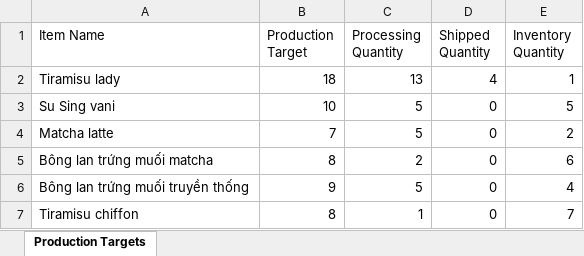
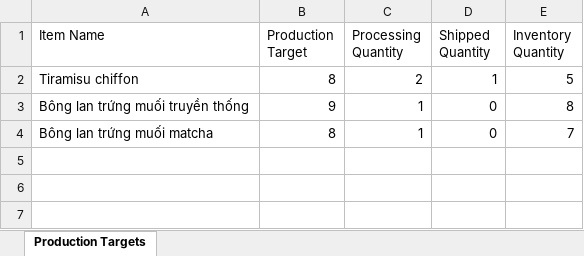
Before and after one commit to hoangcuongbk80/Suvella-Project, an Excel workbook: Suvella/bin/Debug/net8.0-windows/target_production.xlsx, sheet Production Targets, drawn as a sheet; values as stored, in another font and other column widths than the file's, no borders; removed rows and columns are numbered as before the commit, all else as after; the diff names each change by its address in the sheet, - before the commit and + after, or states it on an @@ line.

```diff
--- a/Suvella/bin/Debug/net8.0-windows/target_production.xlsx (sheet Production Targets)
+++ b/Suvella/bin/Debug/net8.0-windows/target_production.xlsx (sheet Production Targets)
-row 2: Tiramisu lady | 18 | 13 | 4 | 1
-row 3: Su Sing vani | 10 | 5 | 0 | 5
-row 4: Matcha latte | 7 | 5 | 0 | 2
-row 5: Bông lan trứng muối matcha | 8 | 2 | 0 | 6
+row 2: Tiramisu chiffon | 8 | 2 | 1 | 5
-C3 (Processing Quantity): 5
+C3 (Processing Quantity): 1
-E3 (Inventory Quantity): 4
+E3 (Inventory Quantity): 8
-A4 (Item Name): Tiramisu chiffon
+A4 (Item Name): Bông lan trứng muối matcha
```
Also changed, not shown: Suvella/bin/Debug/net8.0-windows/orders.xlsx, 15 other files.
